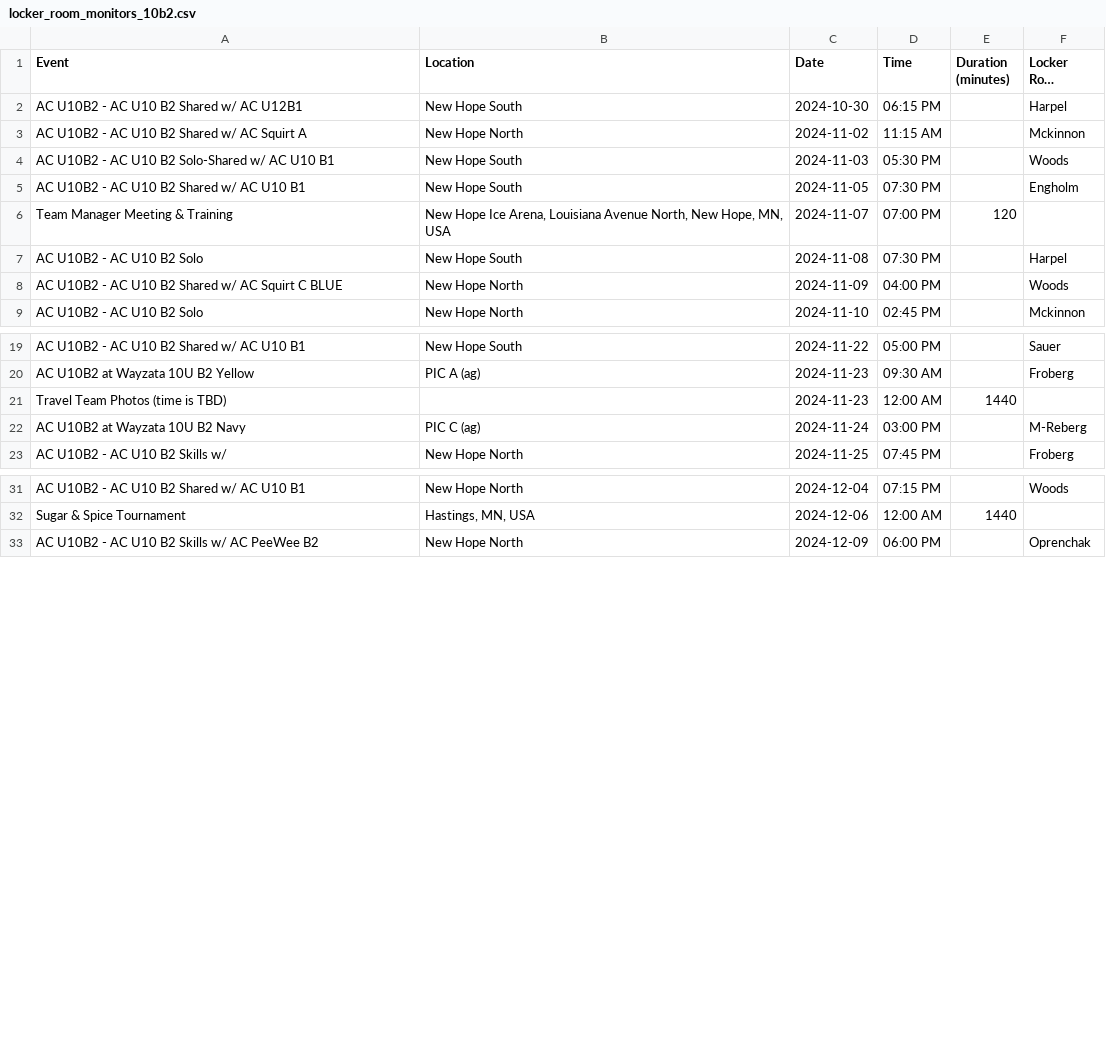
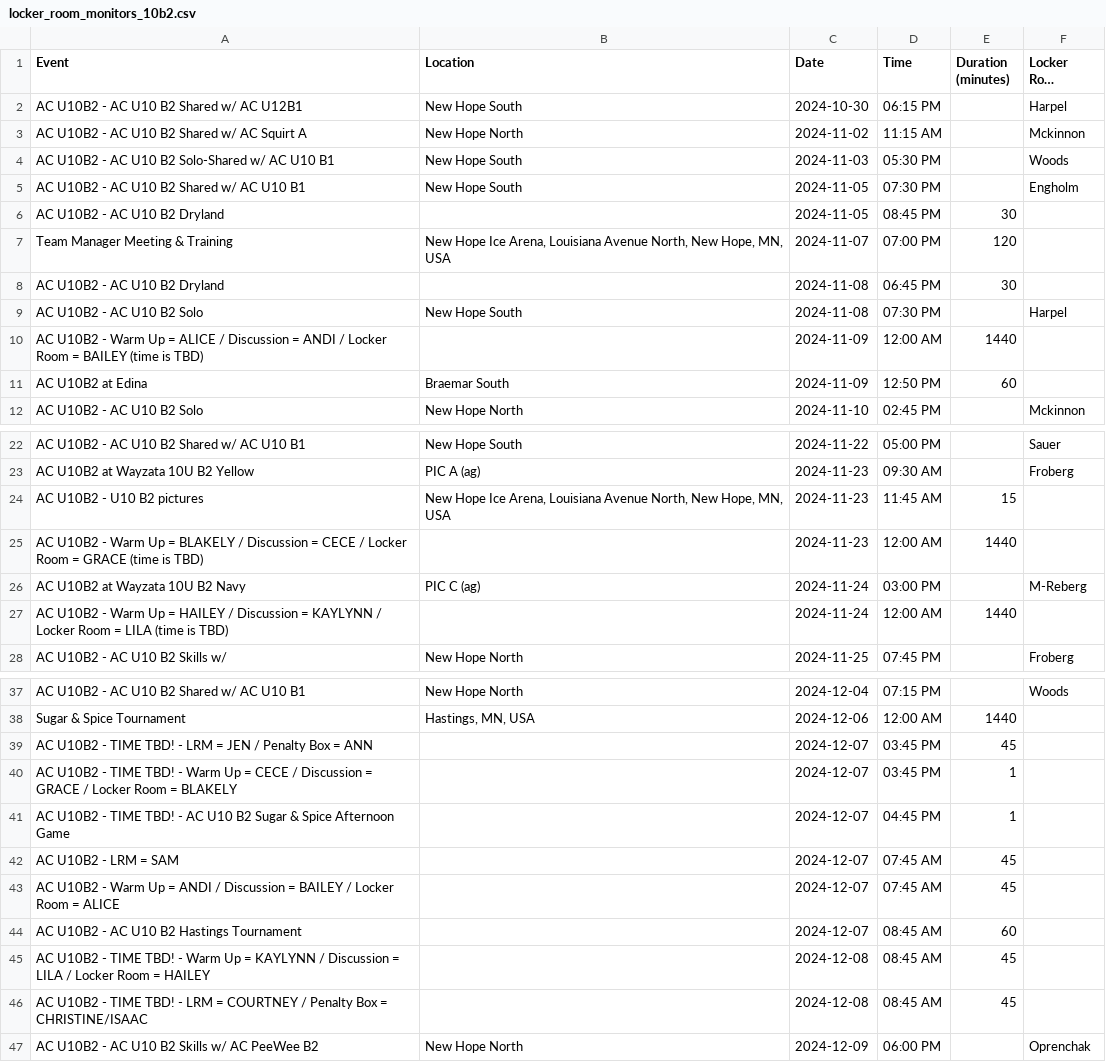
Before and after one commit to norm0/lockerroom, a CSV file: locker_room_monitors_10b2.csv, drawn as a sheet; only a part is shown, gaps mark what is left out; long unchanged cells end in …; the diff covers the shown part only.

```diff
--- a/locker_room_monitors_10b2.csv
+++ b/locker_room_monitors_10b2.csv
@@ -5,5 +5,8 @@ AC U10B2 - AC U10 B2 Solo-Shared w/ AC U10 B1,New Hope South,2024-11-03,05:30 PM
 AC U10B2 - AC U10 B2 Shared w/ AC U10 B1,New Hope South,2024-11-05,07:30 PM,,Engholm
+AC U10B2 - AC U10 B2 Dryland,"",2024-11-05,08:45 PM,30,""
 Team Manager Meeting & Training,"New Hope Ice Arena, Louisiana Avenue North, New Hope, MN, USA",2024-11-07,07:00 PM,120,""
+AC U10B2 - AC U10 B2 Dryland,"",2024-11-08,06:45 PM,30,""
 AC U10B2 - AC U10 B2 Solo,New Hope South,2024-11-08,07:30 PM,,Harpel
-AC U10B2 - AC U10 B2 Shared w/ AC Squirt C BLUE,New Hope North,2024-11-09,04:00 PM,,Woods
+AC U10B2 - Warm Up = ALICE / Discussion = ANDI / Locker Room = BAILEY (time is TBD),"",2024-11-09,12:00 AM,1440,""
+AC U10B2 at Edina,Braemar South,2024-11-09,12:50 PM,60,""
 AC U10B2 - AC U10 B2 Solo,New Hope North,2024-11-10,02:45 PM,,Mckinnon
@@ -20,4 +23,6 @@ AC U10B2 - AC U10 B2 Shared w/ AC U10 B1,New Hope South,2024-11-22,05:00 PM,,Sau
 AC U10B2 at Wayzata 10U B2 Yellow,PIC A (ag),2024-11-23,09:30 AM,,Froberg
-Travel Team Photos (time is TBD),"",2024-11-23,12:00 AM,1440,""
+AC U10B2 - U10 B2 pictures,"New Hope Ice Arena, Louisiana Avenue North, New Hope, MN, USA",2024-11-23,11:45 AM,15,""
+AC U10B2 - Warm Up = BLAKELY / Discussion = CECE / Locker Room = GRACE (time is TBD),"",2024-11-23,12:00 AM,1440,""
 AC U10B2 at Wayzata 10U B2 Navy,PIC C (ag),2024-11-24,03:00 PM,,M-Reberg
+AC U10B2 - Warm Up = HAILEY / Discussion = KAYLYNN / Locker Room = LILA (time is TBD),"",2024-11-24,12:00 AM,1440,""
 AC U10B2 - AC U10 B2 Skills w/ ,New Hope North,2024-11-25,07:45 PM,,Froberg
@@ -32,2 +38,10 @@ AC U10B2 - AC U10 B2 Shared w/ AC U10 B1,New Hope North,2024-12-04,07:15 PM,,Woo
 Sugar & Spice Tournament,"Hastings, MN, USA",2024-12-06,12:00 AM,1440,""
+AC U10B2 - TIME TBD! - LRM = JEN / Penalty Box = ANN,"",2024-12-07,03:45 PM,45,""
+AC U10B2 - TIME TBD! - Warm Up = CECE / Discussion = GRACE / Locker Room = BLAKELY,"",2024-12-07,03:45 PM,1,""
+AC U10B2 - TIME TBD! - AC U10 B2 Sugar & Spice Afternoon Game,"",2024-12-07,04:45 PM,1,""
+AC U10B2 - LRM = SAM,"",2024-12-07,07:45 AM,45,""
+AC U10B2 - Warm Up = ANDI / Discussion = BAILEY / Locker Room = ALICE,"",2024-12-07,07:45 AM,45,""
+AC U10B2 - AC U10 B2 Hastings Tournament,"",2024-12-07,08:45 AM,60,""
+AC U10B2 - TIME TBD! - Warm Up = KAYLYNN / Discussion = LILA / Locker Room = HAILEY,"",2024-12-08,08:45 AM,45,""
+AC U10B2 - TIME TBD! - LRM = COURTNEY / Penalty Box = CHRISTINE/ISAAC,"",2024-12-08,08:45 AM,45,""
 AC U10B2 - AC U10 B2 Skills w/ AC PeeWee B2,New Hope North,2024-12-09,06:00 PM,,Oprenchak
```
Also changed, not shown: 5 added rows and 2 edited cells elsewhere in this file, assigned_events.csv, assignment_counts.csv, 7 other files.
